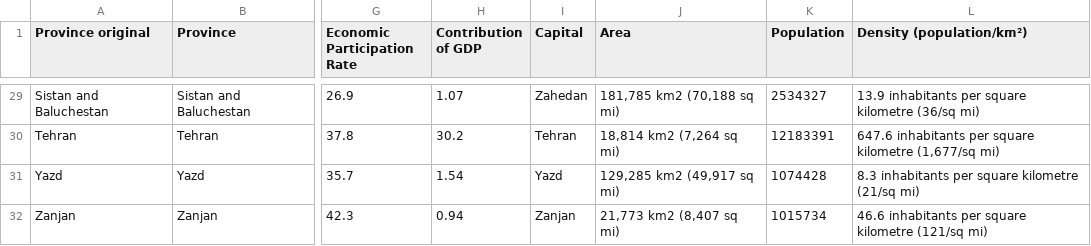
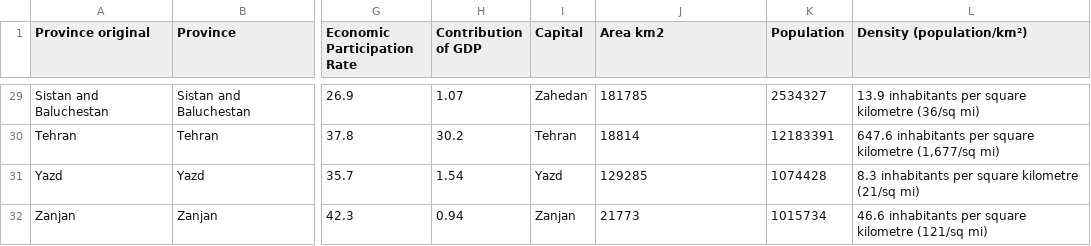
Before and after one commit to e2d3/e2d3-contrib, a TSV file: population-map-iran/data.tsv, drawn as a sheet; only a part is shown, gaps mark what is left out; the diff covers the shown part only; the diff names each change by its address in the sheet, - before the commit and + after, or states it on an @@ line.

Commit message:
delete sq mi of area

```diff
--- a/population-map-iran/data.tsv
+++ b/population-map-iran/data.tsv
-J1: Area
+J1: Area km2
-J29 (Area km2): 181,785 km2 (70,188 sq mi)
+J29 (Area km2): 181785
-J30 (Area km2): 18,814 km2 (7,264 sq mi)
+J30 (Area km2): 18814
-J31 (Area km2): 129,285 km2 (49,917 sq mi)
+J31 (Area km2): 129285
-J32 (Area km2): 21,773 km2 (8,407 sq mi)
+J32 (Area km2): 21773
```
Also changed, not shown: 27 edited cells elsewhere in this file.
